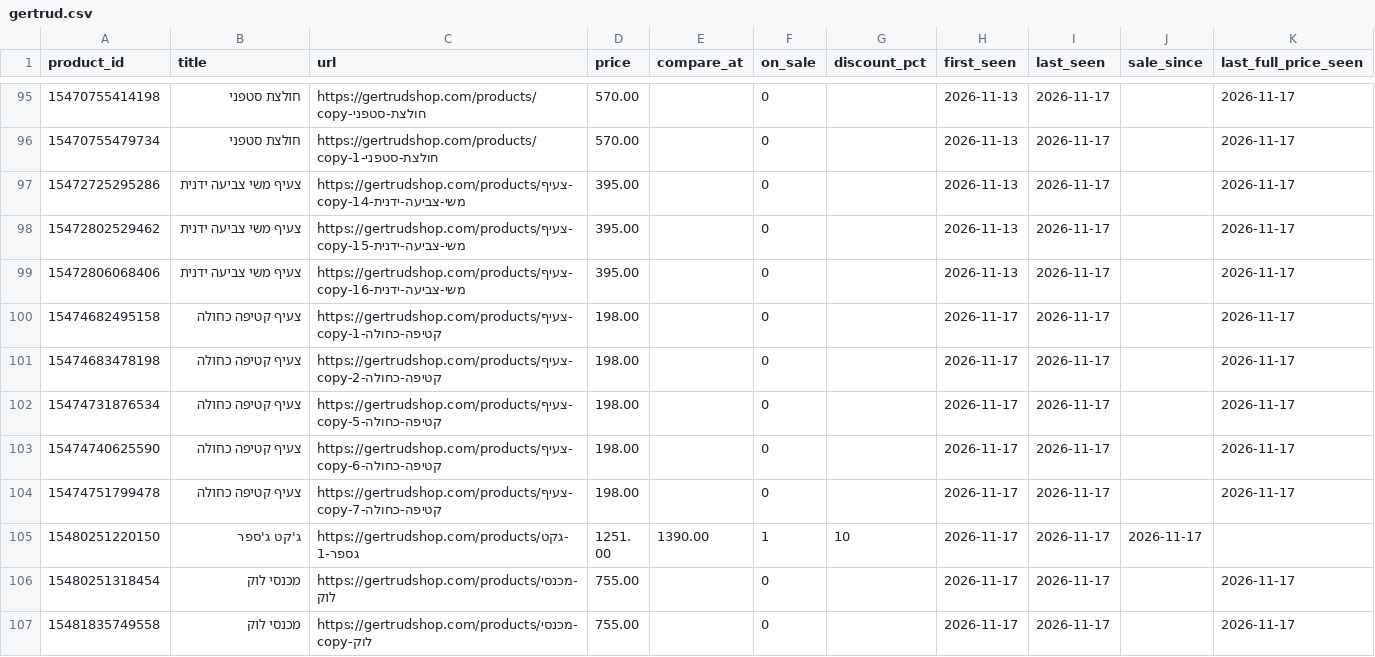
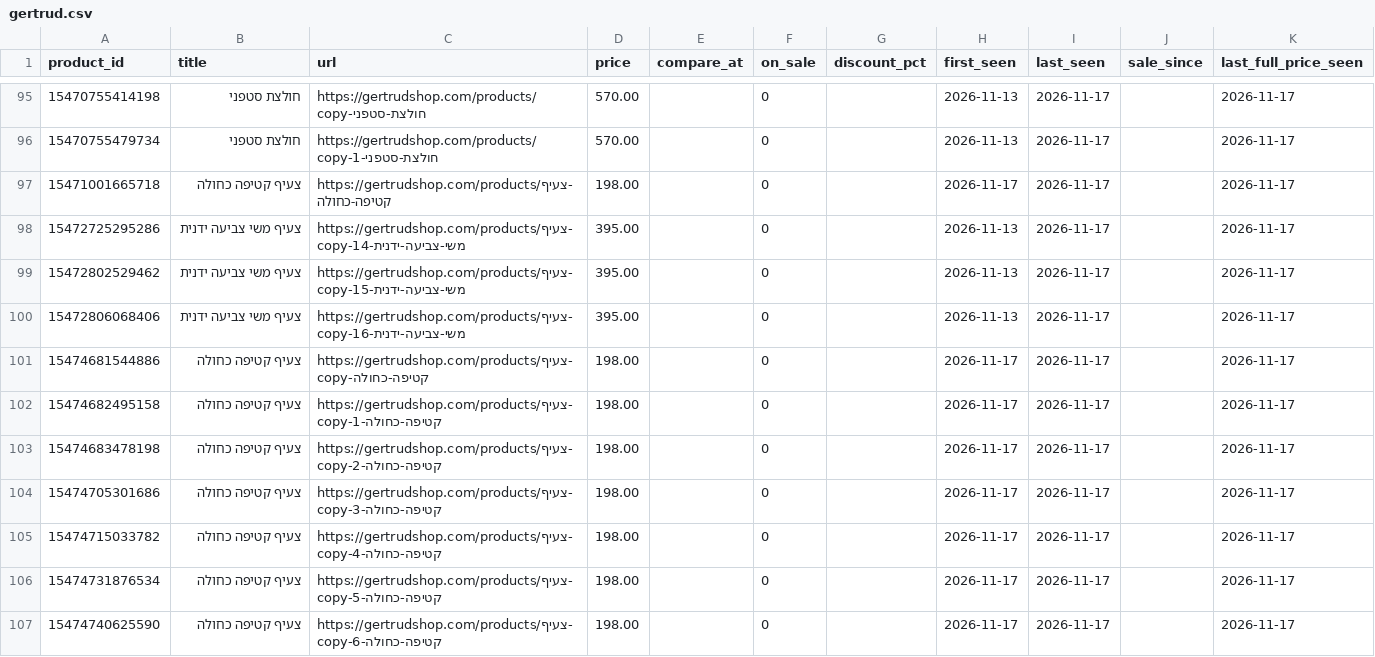
Before and after one commit to poopkinel/israel-price-tracker, a CSV file: data/current/gertrud.csv, drawn as a sheet; only a part is shown, gaps mark what is left out; the shorter side is filled out with more unchanged rows; the diff names each change by its address in the sheet, - before the commit and + after, or states it on an @@ line.

```diff
--- a/data/current/gertrud.csv
+++ b/data/current/gertrud.csv
+row 97: 15471001665718 | צעיף קטיפה כחולה | https://gertrudshop.com/products/צעיף-קטיפה-כחולה | 198.00 |  | 0 |  | 2026-11-17 | 2026-11-17 |  | 2026-11-17
+row 101: 15474681544886 | צעיף קטיפה כחולה | https://gertrudshop.com/products/צעיף-קטיפה-כחולה-copy | 198.00 |  | 0 |  | 2026-11-17 | 2026-11-17 |  | 2026-11-17
+row 104: 15474705301686 | צעיף קטיפה כחולה | https://gertrudshop.com/products/צעיף-קטיפה-כחולה-copy-3 | 198.00 |  | 0 |  | 2026-11-17 | 2026-11-17 |  | 2026-11-17
+row 105: 15474715033782 | צעיף קטיפה כחולה | https://gertrudshop.com/products/צעיף-קטיפה-כחולה-copy-4 | 198.00 |  | 0 |  | 2026-11-17 | 2026-11-17 |  | 2026-11-17
```
Also changed, not shown: data/current/betili.csv, data/current/foxhome.csv, 24 other files.
